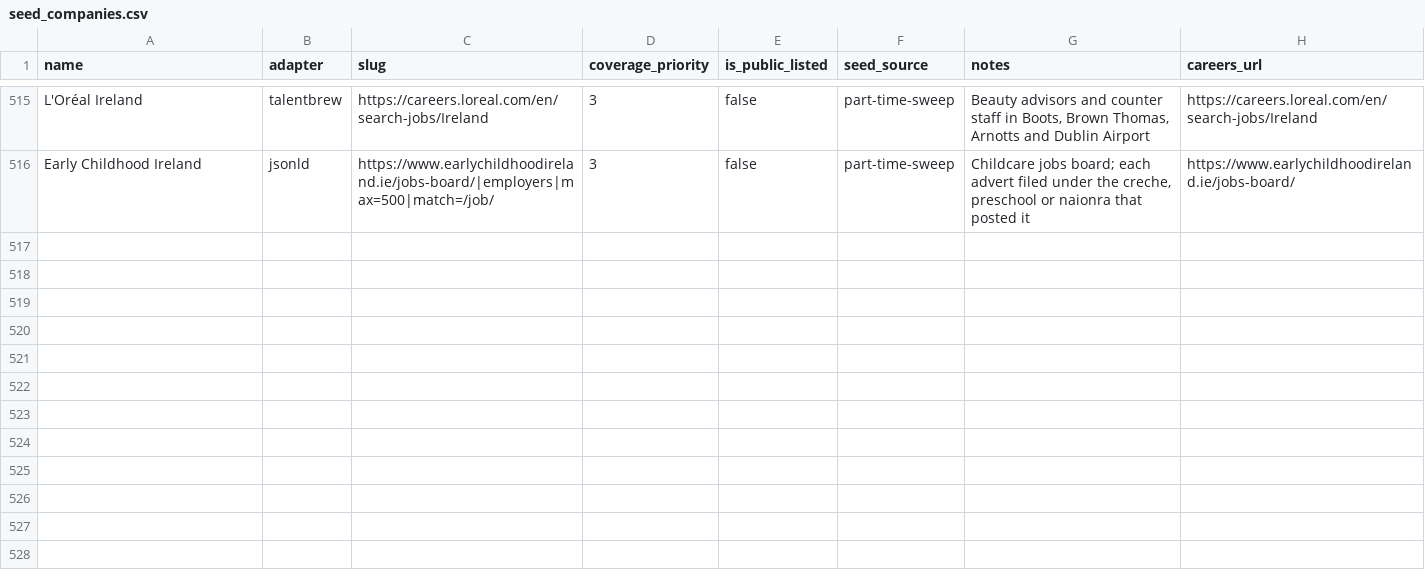
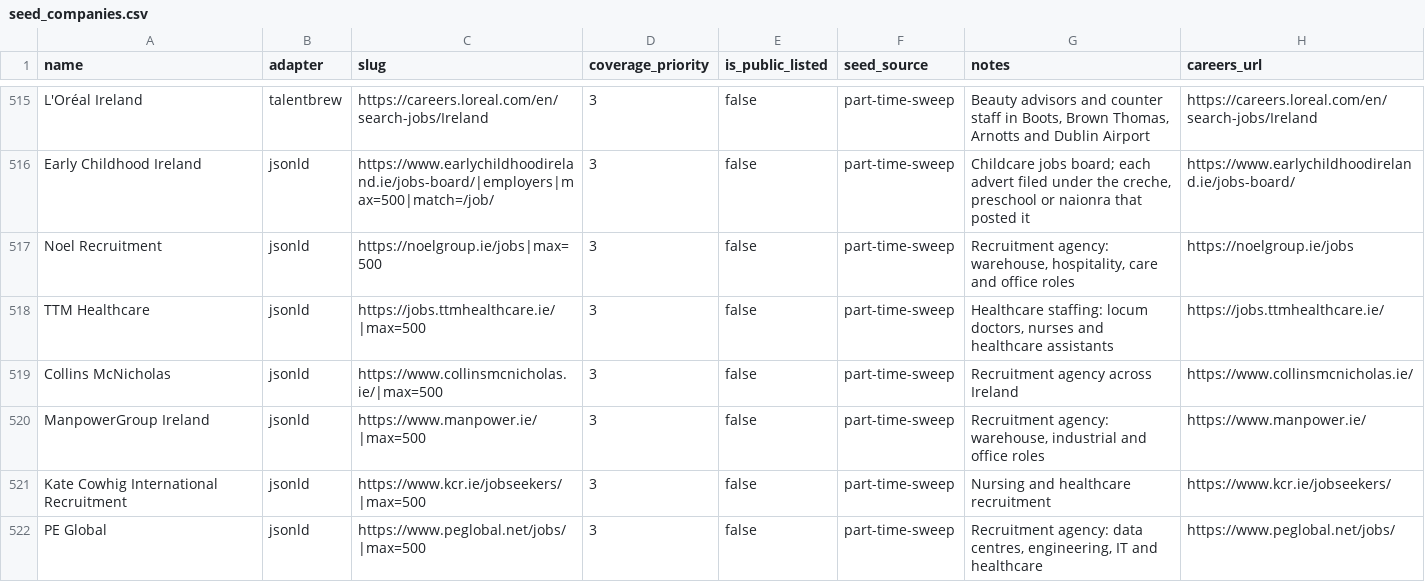
Before and after one commit to ag2502/Job-Finder-for-Ireland, a CSV file: data/seed_companies.csv, drawn as a sheet; only a part is shown, gaps mark what is left out.

Commit message:
2026-10-10 11:45 - Add six recruitment agencies' Irish boards
Agencies carry much of Ireland's temporary and shift work, and their job
pages publish JobPosting markup, so the JSON-LD reader takes them whole.
Read live: PE Global 241 Irish roles, TTM Healthcare 260 (locums, nurses,
healthcare assistants), Collins McNicholas 166, Noel Recruitment 90
(kitchen porters, warehouse and customer service among them), ManpowerGroup
55 and Kate Cowhig 29. Manpower is filed under its existing registry
name.

```diff
--- a/data/seed_companies.csv
+++ b/data/seed_companies.csv
@@ -516 +516,7 @@ L'Oréal Ireland,talentbrew,https://careers.loreal.com/en/search-jobs/Ireland,3,
 Early Childhood Ireland,jsonld,https://www.earlychildhoodireland.ie/jobs-board/|employers|max=500|match=/job/,3,false,part-time-sweep,"Childcare jobs board; each advert filed under the creche, preschool or naionra that posted it",https://www.earlychildhoodireland.ie/jobs-board/
+Noel Recruitment,jsonld,https://noelgroup.ie/jobs|max=500,3,false,part-time-sweep,"Recruitment agency: warehouse, hospitality, care and office roles",https://noelgroup.ie/jobs
+TTM Healthcare,jsonld,https://jobs.ttmhealthcare.ie/|max=500,3,false,part-time-sweep,"Healthcare staffing: locum doctors, nurses and healthcare assistants",https://jobs.ttmhealthcare.ie/
+Collins McNicholas,jsonld,https://www.collinsmcnicholas.ie/|max=500,3,false,part-time-sweep,Recruitment agency across Ireland,https://www.collinsmcnicholas.ie/
+ManpowerGroup Ireland,jsonld,https://www.manpower.ie/|max=500,3,false,part-time-sweep,"Recruitment agency: warehouse, industrial and office roles",https://www.manpower.ie/
+Kate Cowhig International Recruitment,jsonld,https://www.kcr.ie/jobseekers/|max=500,3,false,part-time-sweep,Nursing and healthcare recruitment,https://www.kcr.ie/jobseekers/
+PE Global,jsonld,https://www.peglobal.net/jobs/|max=500,3,false,part-time-sweep,"Recruitment agency: data centres, engineering, IT and healthcare",https://www.peglobal.net/jobs/
```
